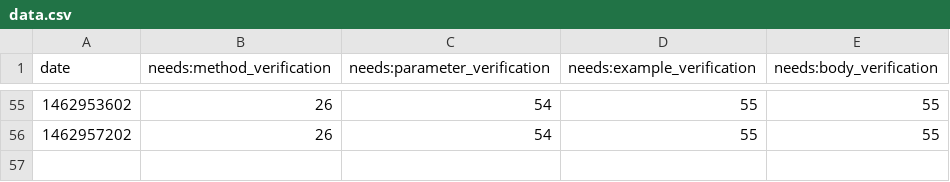
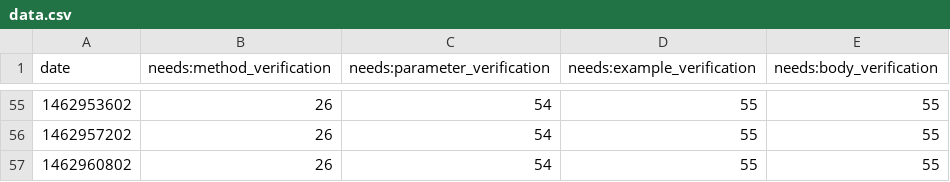
Before and after one commit to sdague/rst-burndown, a CSV file: data.csv, drawn as a sheet; only a part is shown, gaps mark what is left out.

Commit message:
Updated csv

```diff
--- a/data.csv
+++ b/data.csv
@@ -56 +56,2 @@ date,needs:method_verification,needs:parameter_verification,needs:example_verifi
 1462957202,26,54,55,55
+1462960802,26,54,55,55
```
